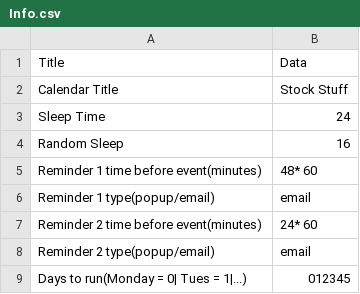
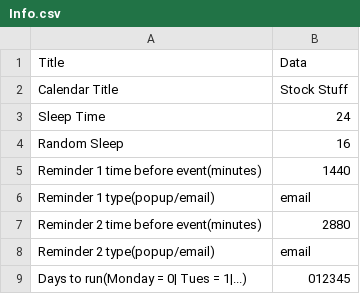
Before and after one commit to Gnome101/StockEvent, a CSV file: Inputs/Info.csv, drawn as a sheet.

Commit message:
Info changes

```diff
--- a/Inputs/Info.csv
+++ b/Inputs/Info.csv
@@ -4,5 +4,5 @@ Sleep Time, 24
 Random Sleep, 16
-Reminder 1 time before event(minutes), 48* 60
+Reminder 1 time before event(minutes), 1440
 Reminder 1 type(popup/email), email
-Reminder 2 time before event(minutes), 24* 60
+Reminder 2 time before event(minutes), 2880
 Reminder 2 type(popup/email), email
```
